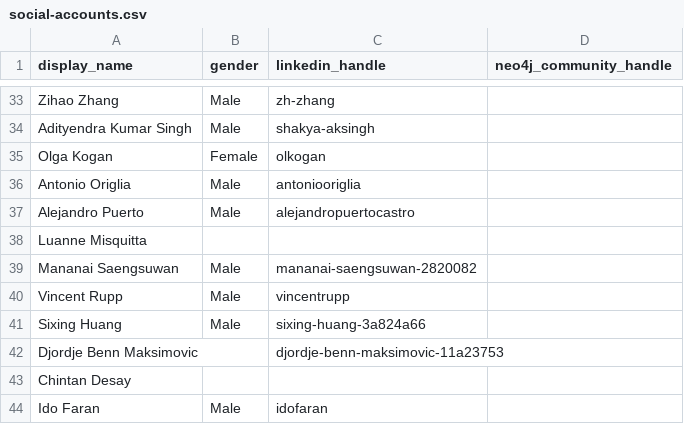
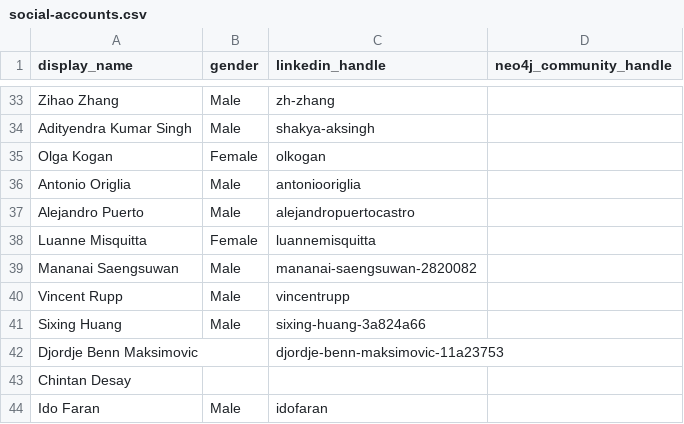
Before and after one commit to adriens/neo4j-ninjas, a CSV file: data/social-accounts.csv, drawn as a sheet; only a part is shown, gaps mark what is left out.

Commit message:
Update social-accounts.csv

```diff
--- a/data/social-accounts.csv
+++ b/data/social-accounts.csv
@@ -37,3 +37,3 @@ Antonio Origlia,Male,antoniooriglia,
 Alejandro Puerto,Male,alejandropuertocastro,
-Luanne Misquitta,,,
+Luanne Misquitta,Female,luannemisquitta,
 Mananai Saengsuwan,Male,mananai-saengsuwan-2820082,
```
